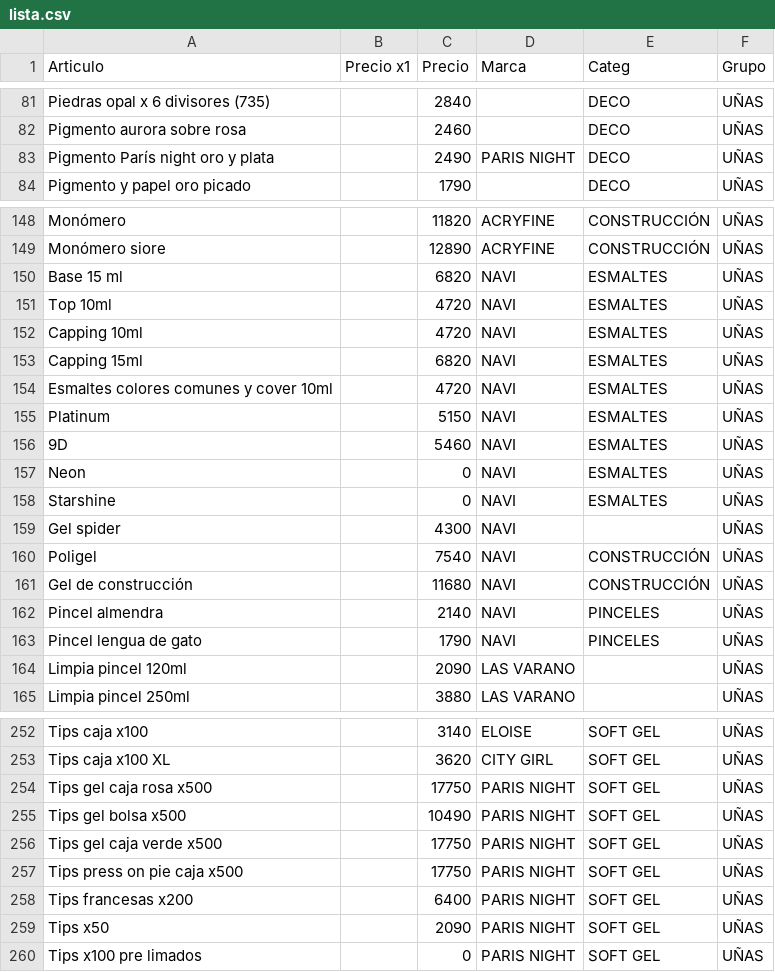
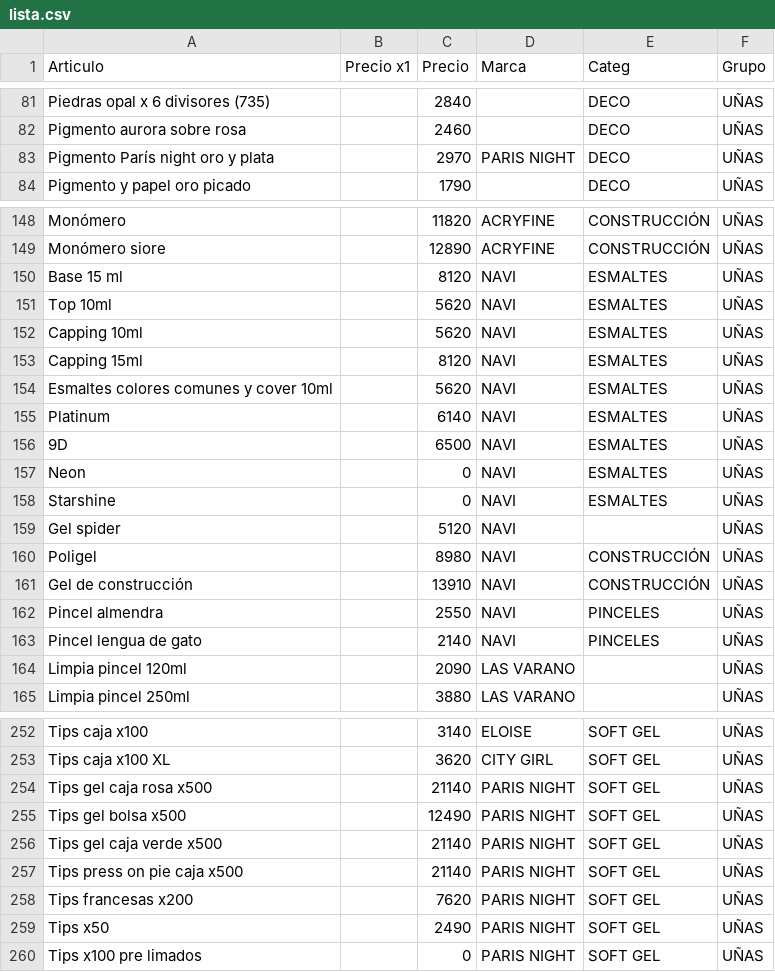
Before and after one commit to gustavojm/turma, a CSV file: lista.csv, drawn as a sheet; only a part is shown, gaps mark what is left out; the diff covers the shown part only.

Commit message:
+20 navi y paris para un total de 25%

```diff
--- a/lista.csv
+++ b/lista.csv
@@ -82,3 +82,3 @@ Piedras opal x 6 divisores (735) ,,2840,,DECO,UÑAS
 Pigmento aurora sobre rosa ,,2460,,DECO,UÑAS
-Pigmento París night oro y plata  ,,2490,PARIS NIGHT,DECO,UÑAS
+Pigmento París night oro y plata  ,,2970,PARIS NIGHT,DECO,UÑAS
 Pigmento y papel oro picado ,,1790,,DECO,UÑAS
@@ -149,16 +149,16 @@ Monómero,,11820,ACRYFINE,CONSTRUCCIÓN,UÑAS
 Monómero siore,,12890,ACRYFINE,CONSTRUCCIÓN,UÑAS
-Base 15 ml,,6820,NAVI,ESMALTES,UÑAS
-Top 10ml,,4720,NAVI,ESMALTES,UÑAS
-Capping 10ml,,4720,NAVI,ESMALTES,UÑAS
-Capping 15ml,,6820,NAVI,ESMALTES,UÑAS
-Esmaltes colores comunes y cover 10ml,,4720,NAVI,ESMALTES,UÑAS
-Platinum,,5150,NAVI,ESMALTES,UÑAS
-9D,,5460,NAVI,ESMALTES,UÑAS
+Base 15 ml,,8120,NAVI,ESMALTES,UÑAS
+Top 10ml,,5620,NAVI,ESMALTES,UÑAS
+Capping 10ml,,5620,NAVI,ESMALTES,UÑAS
+Capping 15ml,,8120,NAVI,ESMALTES,UÑAS
+Esmaltes colores comunes y cover 10ml,,5620,NAVI,ESMALTES,UÑAS
+Platinum,,6140,NAVI,ESMALTES,UÑAS
+9D,,6500,NAVI,ESMALTES,UÑAS
 Neon,,0,NAVI,ESMALTES,UÑAS
 Starshine,,0,NAVI,ESMALTES,UÑAS
-Gel spider,,4300,NAVI,,UÑAS
-Poligel,,7540,NAVI,CONSTRUCCIÓN,UÑAS
-Gel de construcción,,11680,NAVI,CONSTRUCCIÓN,UÑAS
-Pincel almendra,,2140,NAVI,PINCELES,UÑAS
-Pincel lengua de gato,,1790,NAVI,PINCELES,UÑAS
+Gel spider,,5120,NAVI,,UÑAS
+Poligel,,8980,NAVI,CONSTRUCCIÓN,UÑAS
+Gel de construcción,,13910,NAVI,CONSTRUCCIÓN,UÑAS
+Pincel almendra,,2550,NAVI,PINCELES,UÑAS
+Pincel lengua de gato,,2140,NAVI,PINCELES,UÑAS
 Limpia pincel 120ml,,2090,LAS VARANO,,UÑAS
@@ -253,8 +253,8 @@ Tips caja x100,,3140,ELOISE,SOFT GEL,UÑAS
 Tips caja x100 XL,,3620,CITY GIRL,SOFT GEL,UÑAS
-Tips gel caja rosa x500,,17750,PARIS NIGHT,SOFT GEL,UÑAS
-Tips gel bolsa x500,,10490,PARIS NIGHT,SOFT GEL,UÑAS
-Tips gel caja verde x500,,17750,PARIS NIGHT,SOFT GEL,UÑAS
-Tips press on pie caja x500,,17750,PARIS NIGHT,SOFT GEL,UÑAS
-Tips francesas x200,,6400,PARIS NIGHT,SOFT GEL,UÑAS
-Tips x50,,2090,PARIS NIGHT,SOFT GEL,UÑAS
+Tips gel caja rosa x500,,21140,PARIS NIGHT,SOFT GEL,UÑAS
+Tips gel bolsa x500,,12490,PARIS NIGHT,SOFT GEL,UÑAS
+Tips gel caja verde x500,,21140,PARIS NIGHT,SOFT GEL,UÑAS
+Tips press on pie caja x500,,21140,PARIS NIGHT,SOFT GEL,UÑAS
+Tips francesas x200,,7620,PARIS NIGHT,SOFT GEL,UÑAS
+Tips x50,,2490,PARIS NIGHT,SOFT GEL,UÑAS
 Tips x100 pre limados,,0,PARIS NIGHT,SOFT GEL,UÑAS
```
Also changed, not shown: 29 edited cells elsewhere in this file.
